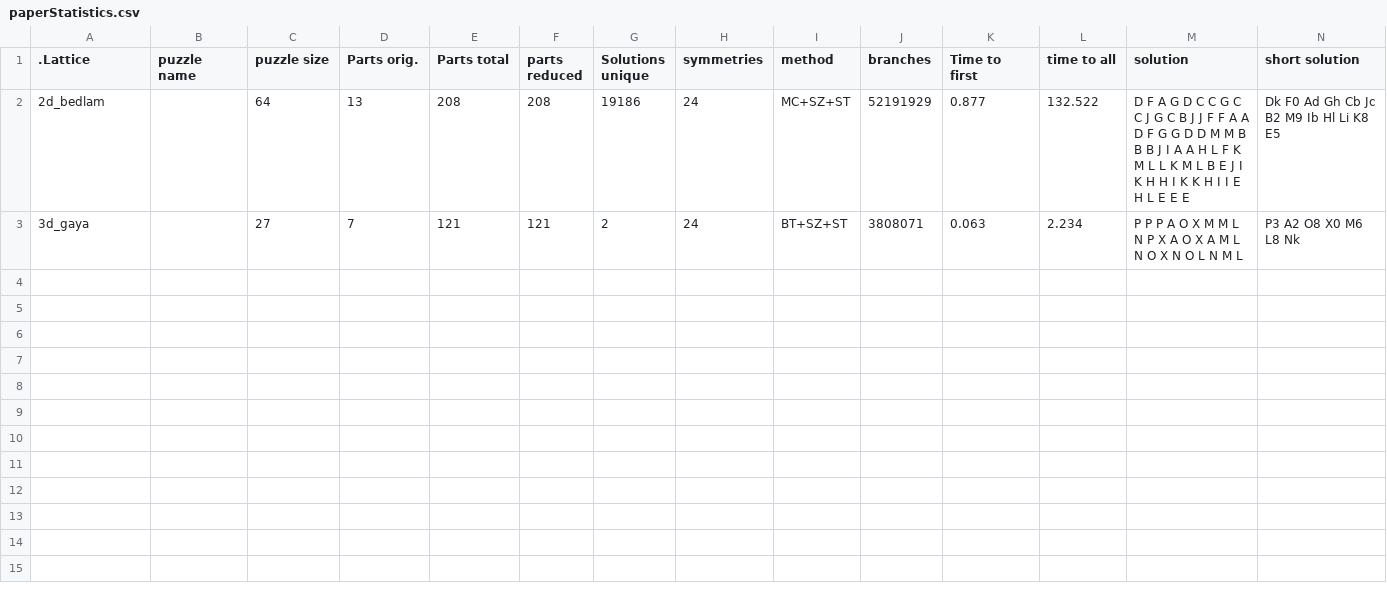
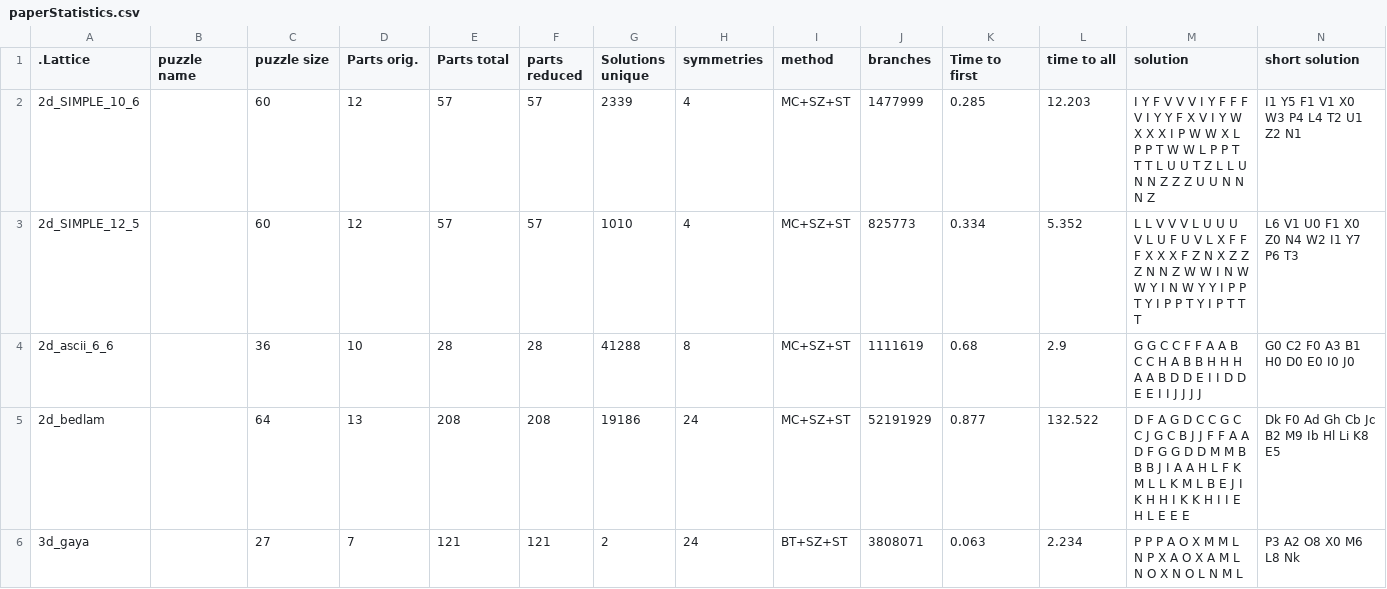
Before and after one commit to shahart/puzzles-edu, a CSV file: paperStatistics.csv, drawn as a sheet; only a part is shown; rows hold the shown columns only; the diff names each change by its address in the sheet, - before the commit and + after, or states it on an @@ line.

Commit message:
First use case after many years

```diff
--- a/paperStatistics.csv
+++ b/paperStatistics.csv
+row 2: 2d_SIMPLE_10_6 |  | 60 | 12 | 57 | 57 | 2339 | 4 | MC+SZ+ST | 1477999 | 0.285 | 12.203 | I Y F V V V I Y F F F V I Y Y F X V I Y W X X X I P W W X L P P T W W L P P T T T L U U T Z L L U N N Z Z Z U U N N N Z | I1 Y5 F1 V1 X0 W3 P4 L4 T2 U1 Z2 N1
+row 3: 2d_SIMPLE_12_5 |  | 60 | 12 | 57 | 57 | 1010 | 4 | MC+SZ+ST | 825773 | 0.334 | 5.352 | L L V V V L U U U V L U F U V L X F F F X X X F Z N X Z Z Z N N Z W W I N W W Y I N W Y Y I P P T Y I P P T Y I P T T T | L6 V1 U0 F1 X0 Z0 N4 W2 I1 Y7 P6 T3
+row 4: 2d_ascii_6_6 |  | 36 | 10 | 28 | 28 | 41288 | 8 | MC+SZ+ST | 1111619 | 0.68 | 2.9 | G G C C F F A A B C C H A B B H H H A A B D D E I I D D E E I I J J J J | G0 C2 F0 A3 B1 H0 D0 E0 I0 J0
```
Also changed, not shown: 10 other files.
